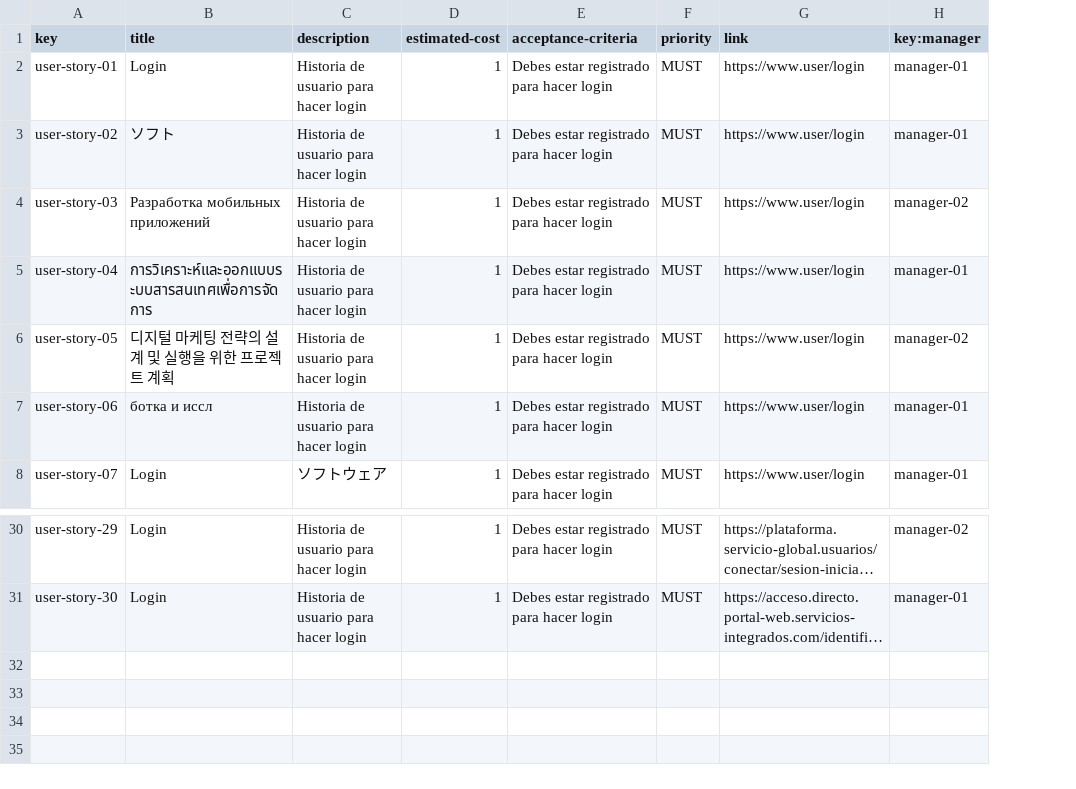
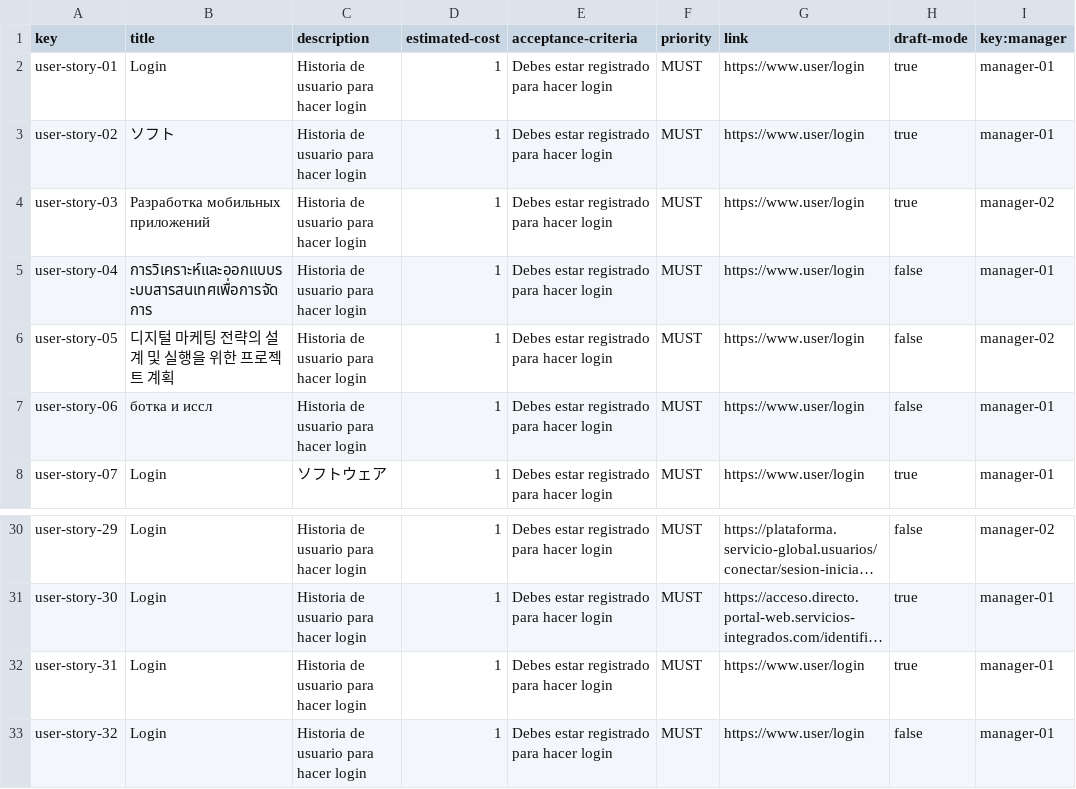
Before and after one commit to Danielruizlopezcc/Acme-SF-D04, a CSV file: src/main/webapp/WEB-INF/resources/sample-data/user-story.csv, drawn as a sheet; only a part is shown, gaps mark what is left out; long unchanged cells end in …; the diff names each change by its address in the sheet, - before the commit and + after, or states it on an @@ line.

```diff
--- a/src/main/webapp/WEB-INF/resources/sample-data/user-story.csv
+++ b/src/main/webapp/WEB-INF/resources/sample-data/user-story.csv
+column H (draft-mode), rows 2-8: true | true | true | false | false | false | true; rows 30-31: false | true
+row 32: user-story-31 | Login | Historia de usuario para hacer login | 1 | Debes estar registrado para hacer login | MUST | https://www.user/login | true | manager-01
+row 33: user-story-32 | Login | Historia de usuario para hacer login | 1 | Debes estar registrado para hacer login | MUST | https://www.user/login | false | manager-01
```
Also changed, not shown: 8 other files.
